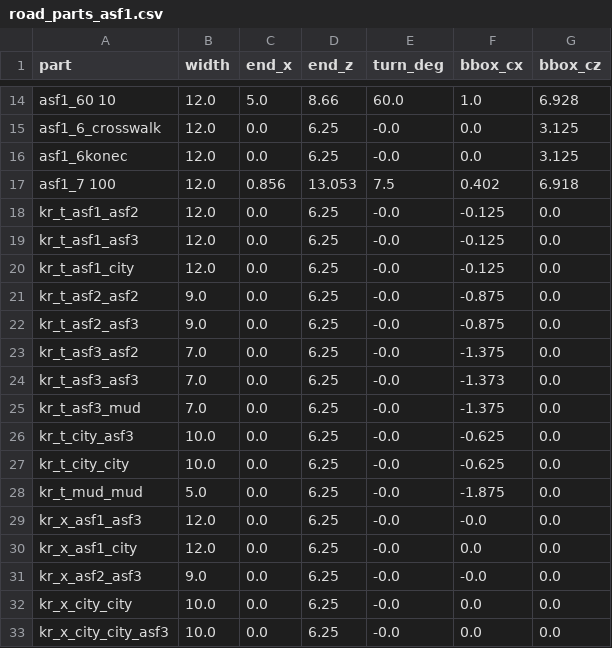
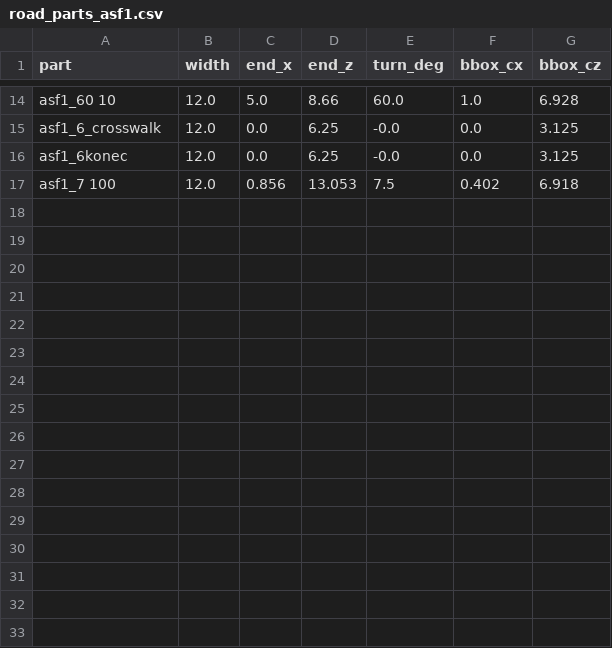
Before and after one commit to Cboss/Cboss, a CSV file: napa-dayz/gis/roadgen/road_parts_asf1.csv, drawn as a sheet; only a part is shown, gaps mark what is left out; the diff names each change by its address in the sheet, - before the commit and + after, or states it on an @@ line.

```diff
--- a/napa-dayz/gis/roadgen/road_parts_asf1.csv
+++ b/napa-dayz/gis/roadgen/road_parts_asf1.csv
-row 18: kr_t_asf1_asf2 | 12.0 | 0.0 | 6.25 | -0.0 | -0.125 | 0.0
-row 19: kr_t_asf1_asf3 | 12.0 | 0.0 | 6.25 | -0.0 | -0.125 | 0.0
-row 20: kr_t_asf1_city | 12.0 | 0.0 | 6.25 | -0.0 | -0.125 | 0.0
-row 21: kr_t_asf2_asf2 | 9.0 | 0.0 | 6.25 | -0.0 | -0.875 | 0.0
-row 22: kr_t_asf2_asf3 | 9.0 | 0.0 | 6.25 | -0.0 | -0.875 | 0.0
-row 23: kr_t_asf3_asf2 | 7.0 | 0.0 | 6.25 | -0.0 | -1.375 | 0.0
-row 24: kr_t_asf3_asf3 | 7.0 | 0.0 | 6.25 | -0.0 | -1.373 | 0.0
-row 25: kr_t_asf3_mud | 7.0 | 0.0 | 6.25 | -0.0 | -1.375 | 0.0
-row 26: kr_t_city_asf3 | 10.0 | 0.0 | 6.25 | -0.0 | -0.625 | 0.0
-row 27: kr_t_city_city | 10.0 | 0.0 | 6.25 | -0.0 | -0.625 | 0.0
-row 28: kr_t_mud_mud | 5.0 | 0.0 | 6.25 | -0.0 | -1.875 | 0.0
-row 29: kr_x_asf1_asf3 | 12.0 | 0.0 | 6.25 | -0.0 | -0.0 | 0.0
-row 30: kr_x_asf1_city | 12.0 | 0.0 | 6.25 | -0.0 | 0.0 | 0.0
-row 31: kr_x_asf2_asf3 | 9.0 | 0.0 | 6.25 | -0.0 | -0.0 | 0.0
-row 32: kr_x_city_city | 10.0 | 0.0 | 6.25 | -0.0 | 0.0 | 0.0
-row 33: kr_x_city_city_asf3 | 10.0 | 0.0 | 6.25 | -0.0 | 0.0 | 0.0
```
Also changed, not shown: 10 other files.
